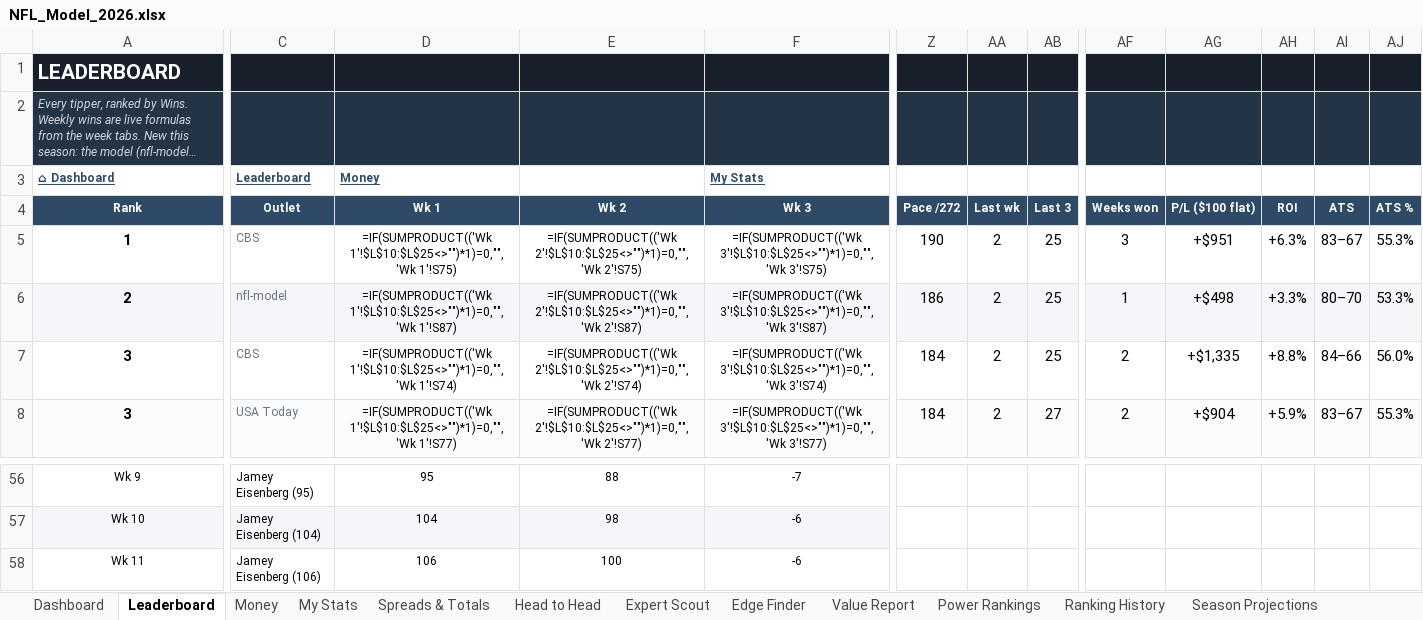
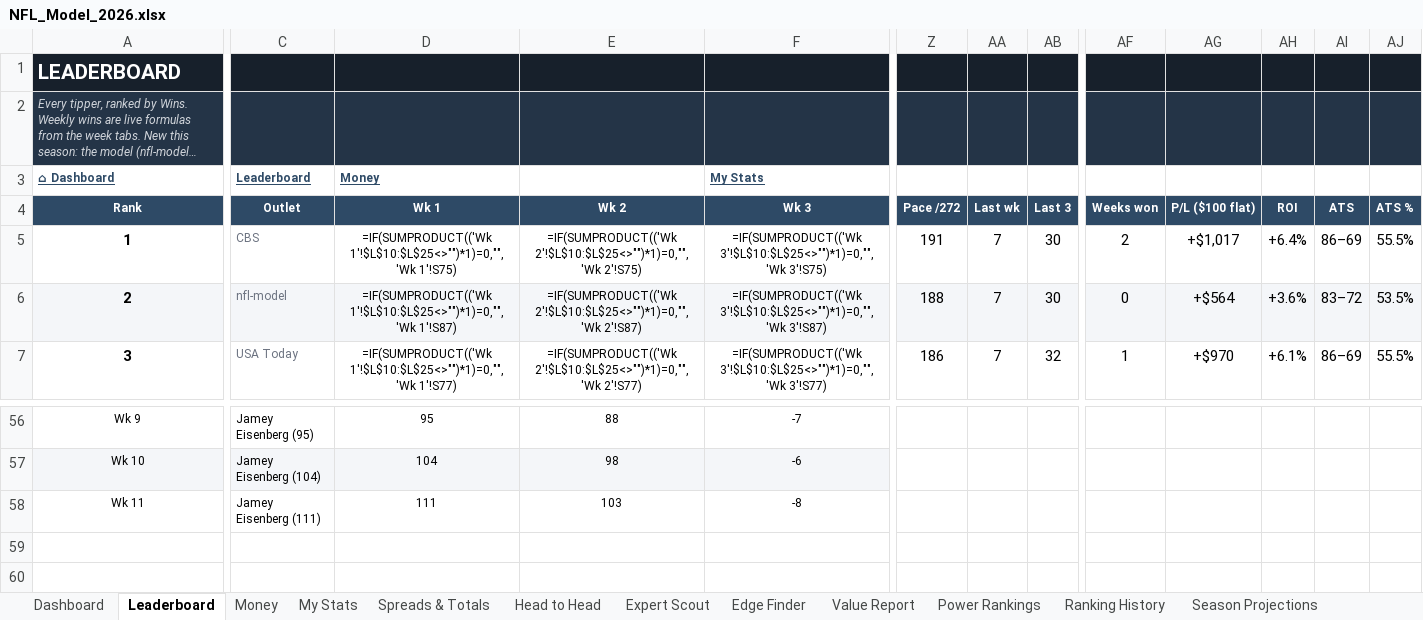
Before and after one commit to THOMASNOONAN155/tios-data, an Excel workbook: nfl-model/output/NFL_Model_2026.xlsx, sheet Leaderboard, drawn as a sheet; only a part is shown, gaps mark what is left out; long unchanged cells end in …; values as stored, in another font and other column widths than the file's, no borders; formulas without a stored value are shown as written; charts and pictures and conditional formats not drawn; removed rows and columns are numbered as before the commit, all else as after; rows hold the shown columns only; the diff covers the shown part only; the diff names each change by its address in the sheet, - before the commit and + after, or states it on an @@ line.

```diff
--- a/nfl-model/output/NFL_Model_2026.xlsx (sheet Leaderboard)
+++ b/nfl-model/output/NFL_Model_2026.xlsx (sheet Leaderboard)
-Z5 (Pace /272): 190
+Z5 (Pace /272): 191
-AA5:AA6 (Last wk): 2
+AA5:AA6 (Last wk): 7
-AB5:AB6 (Last 3): 25
+AB5:AB6 (Last 3): 30
-AF5 (Weeks won): 3
+AF5 (Weeks won): 2
-AG5 (P/L ($100 flat)): +$951
+AG5 (P/L ($100 flat)): +$1,017
-AH5 (ROI): +6.3%
+AH5 (ROI): +6.4%
-AI5 (ATS): 83–67
+AI5 (ATS): 86–69
-AJ5 (ATS %): 55.3%
+AJ5 (ATS %): 55.5%
-Z6 (Pace /272): 186
+Z6 (Pace /272): 188
-AF6 (Weeks won): 1
+AF6 (Weeks won): 0
-AG6 (P/L ($100 flat)): +$498
+AG6 (P/L ($100 flat)): +$564
-AH6 (ROI): +3.3%
+AH6 (ROI): +3.6%
-AI6 (ATS): 80–70
+AI6 (ATS): 83–72
-AJ6 (ATS %): 53.3%
+AJ6 (ATS %): 53.5%
-row 7: 3 | CBS | =IF(SUMPRODUCT(('Wk 1'!$L$10:$L$25<>"")*1)=0,"",'Wk 1'!S74) | =IF(SUMPRODUCT(('Wk 2'!$L$10:$L$25<>"")*1)=0,"",'Wk 2'!S74) | =IF(SUMPRODUCT(('Wk 3'!$L$10:$L$25<>"")*1)=0,"",'Wk 3'!S74) | 184 | 2 | 25 | 2 | +$1,335 | +8.8% | 84–66 | 56.0%
-A7:AJ7 fill: #FAFBFC
+A7:AJ7 fill: none
-Z7 (Pace /272): 184
+Z7 (Pace /272): 186
-AA7 (Last wk): 2
+AA7 (Last wk): 7
-AB7 (Last 3): 27
+AB7 (Last 3): 32
-AF7 (Weeks won): 2
+AF7 (Weeks won): 1
-AG7 (P/L ($100 flat)): +$904
+AG7 (P/L ($100 flat)): +$970
-AH7 (ROI): +5.9%
+AH7 (ROI): +6.1%
-AI7 (ATS): 83–67
+AI7 (ATS): 86–69
-AJ7 (ATS %): 55.3%
+AJ7 (ATS %): 55.5%
-C58 (Outlet): Jamey Eisenberg (106)
+C58 (Outlet): Jamey Eisenberg (111)
-D58 (Wk 1): 106
+D58 (Wk 1): 111
-E58 (Wk 2): 100
+E58 (Wk 2): 103
-F58 (Wk 3): -6
+F58 (Wk 3): -8
```
Also changed, not shown: 6 added rows, 5 removed rows, 402 edited cells and cell formats elsewhere in this sheet, sheet Expert Scout, sheet My Stats, sheet Money, sheet Spreads & Totals, sheet Head to Head, sheet Value Report, 4 more sheets, nfl-model/inputs/tipping_inputs.xlsx, 1 other file.
